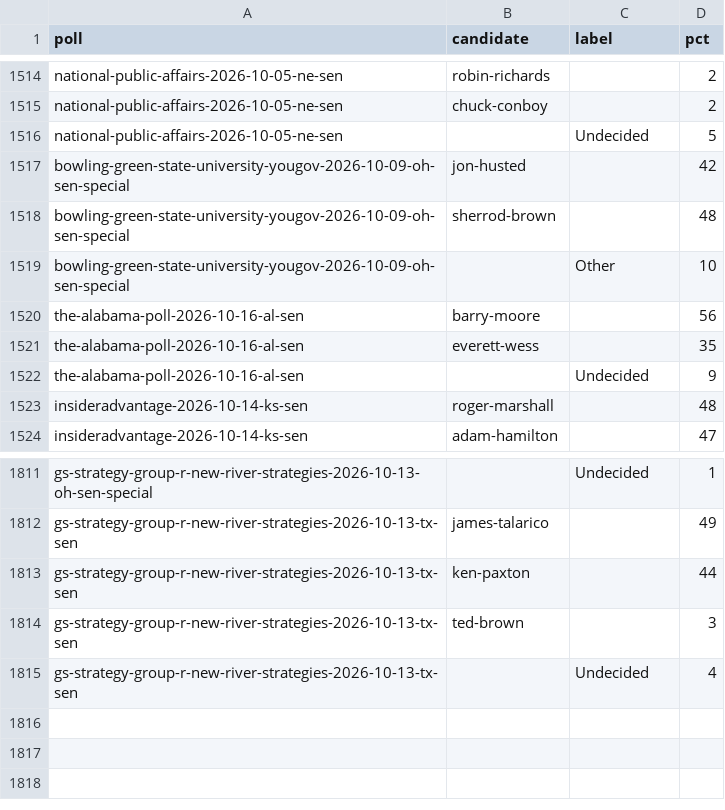
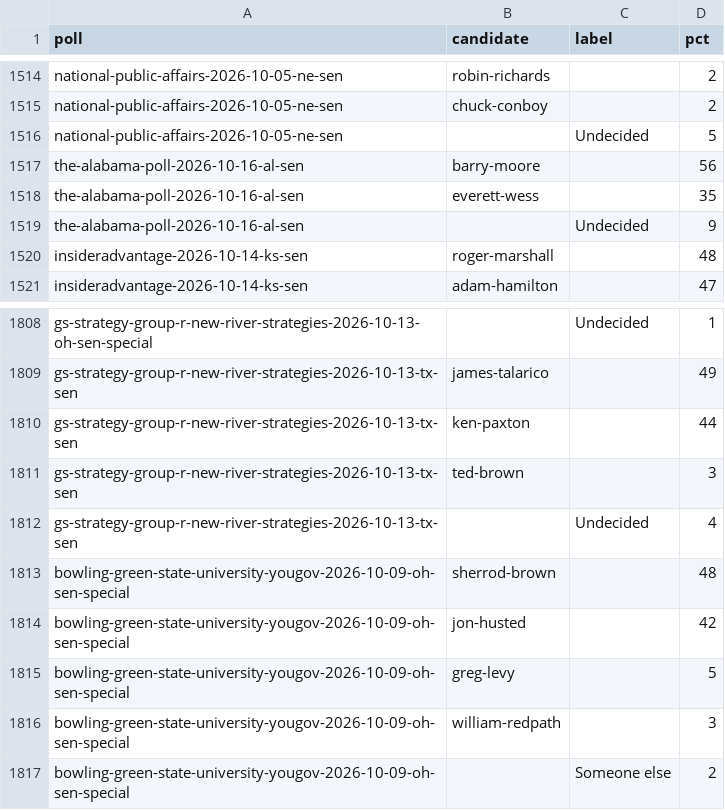
Before and after one commit to thomasdllrd1-ops/unspun, a CSV file: data/polls/poll_results.csv, drawn as a sheet; only a part is shown, gaps mark what is left out.

```diff
--- a/data/polls/poll_results.csv
+++ b/data/polls/poll_results.csv
@@ -1516,5 +1516,2 @@ national-public-affairs-2026-10-05-ne-sen,chuck-conboy,,2
 national-public-affairs-2026-10-05-ne-sen,,Undecided,5
-bowling-green-state-university-yougov-2026-10-09-oh-sen-special,jon-husted,,42
-bowling-green-state-university-yougov-2026-10-09-oh-sen-special,sherrod-brown,,48
-bowling-green-state-university-yougov-2026-10-09-oh-sen-special,,Other,10
 the-alabama-poll-2026-10-16-al-sen,barry-moore,,56
@@ -1815 +1812,6 @@ gs-strategy-group-r-new-river-strategies-2026-10-13-tx-sen,ted-brown,,3
 gs-strategy-group-r-new-river-strategies-2026-10-13-tx-sen,,Undecided,4
+bowling-green-state-university-yougov-2026-10-09-oh-sen-special,sherrod-brown,,48
+bowling-green-state-university-yougov-2026-10-09-oh-sen-special,jon-husted,,42
+bowling-green-state-university-yougov-2026-10-09-oh-sen-special,greg-levy,,5
+bowling-green-state-university-yougov-2026-10-09-oh-sen-special,william-redpath,,3
+bowling-green-state-university-yougov-2026-10-09-oh-sen-special,,Someone else,2
```
Also changed, not shown: data/polls/polls.csv, 1 other file.
